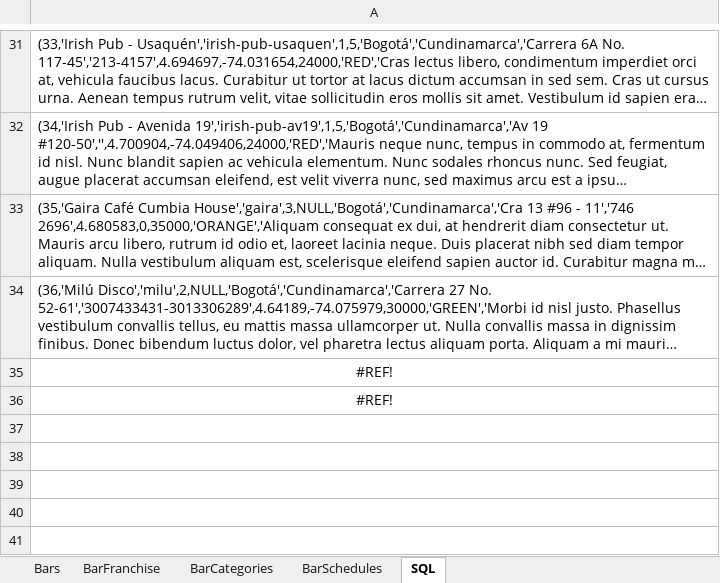
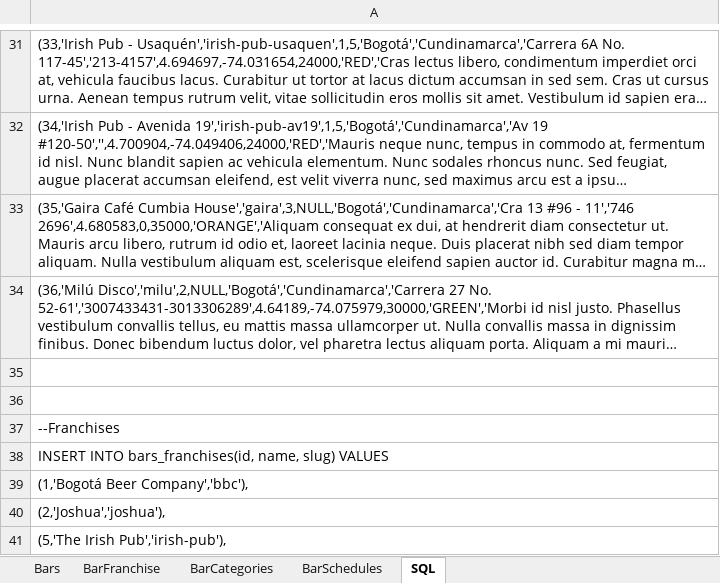
Before and after one commit to marcohern/Atlasweb, an Excel workbook: doc/bars.xlsx, sheet SQL, drawn as a sheet; only a part is shown, gaps mark what is left out; long unchanged cells end in …; values as stored, in another font and other column widths than the file's, no borders; addresses are those after the commit; the diff names each change by its address in the sheet, - before the commit and + after, or states it on an @@ line.

Commit message:
added franchises, query
added franchises (optional), added q parameter to query using text.

```diff
--- a/doc/bars.xlsx (sheet SQL)
+++ b/doc/bars.xlsx (sheet SQL)
+row 35: (empty)
+row 36: (empty)
-A37: #REF!
+A37: --Franchises
-A37:A38 alignment: center
+A37:A38 alignment: left
-A38: #REF!
+A38: INSERT INTO bars_franchises(id, name, slug) VALUES
+row 39: (1,'Bogotá Beer Company','bbc'),
+row 40: (2,'Joshua','joshua'),
+row 41: (5,'The Irish Pub','irish-pub'),
```
Also changed, not shown: 5 other files.
